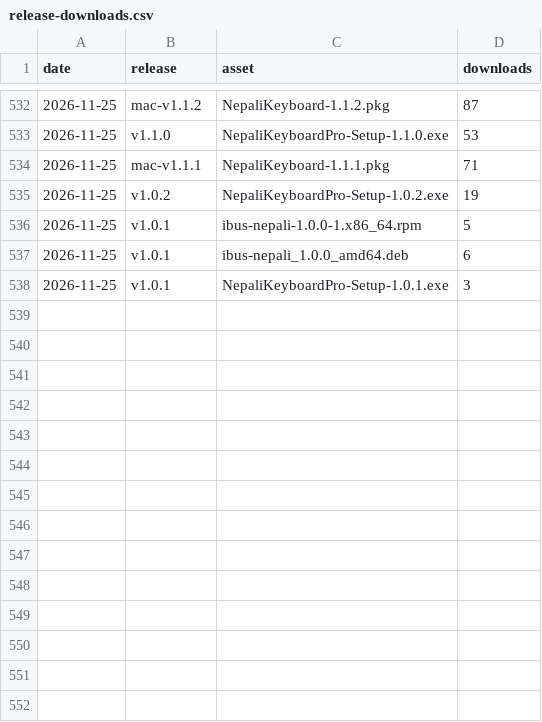
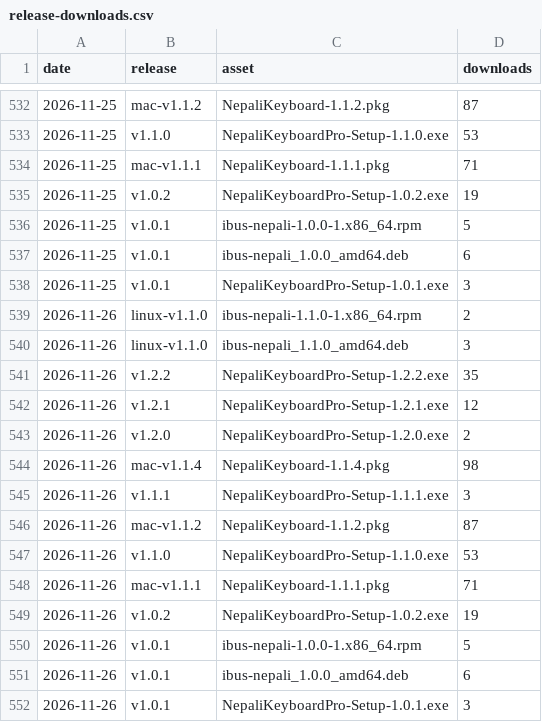
Before and after one commit to mechya/nepali-typing-desktop, a CSV file: stats/release-downloads.csv, drawn as a sheet; only a part is shown, gaps mark what is left out.

```diff
--- a/stats/release-downloads.csv
+++ b/stats/release-downloads.csv
@@ -538 +538,15 @@ date,release,asset,downloads
 "2026-11-25","v1.0.1","NepaliKeyboardPro-Setup-1.0.1.exe","3"
+"2026-11-26","linux-v1.1.0","ibus-nepali-1.1.0-1.x86_64.rpm","2"
+"2026-11-26","linux-v1.1.0","ibus-nepali_1.1.0_amd64.deb","3"
+"2026-11-26","v1.2.2","NepaliKeyboardPro-Setup-1.2.2.exe","35"
+"2026-11-26","v1.2.1","NepaliKeyboardPro-Setup-1.2.1.exe","12"
+"2026-11-26","v1.2.0","NepaliKeyboardPro-Setup-1.2.0.exe","2"
+"2026-11-26","mac-v1.1.4","NepaliKeyboard-1.1.4.pkg","98"
+"2026-11-26","v1.1.1","NepaliKeyboardPro-Setup-1.1.1.exe","3"
+"2026-11-26","mac-v1.1.2","NepaliKeyboard-1.1.2.pkg","87"
+"2026-11-26","v1.1.0","NepaliKeyboardPro-Setup-1.1.0.exe","53"
+"2026-11-26","mac-v1.1.1","NepaliKeyboard-1.1.1.pkg","71"
+"2026-11-26","v1.0.2","NepaliKeyboardPro-Setup-1.0.2.exe","19"
+"2026-11-26","v1.0.1","ibus-nepali-1.0.0-1.x86_64.rpm","5"
+"2026-11-26","v1.0.1","ibus-nepali_1.0.0_amd64.deb","6"
+"2026-11-26","v1.0.1","NepaliKeyboardPro-Setup-1.0.1.exe","3"
```
